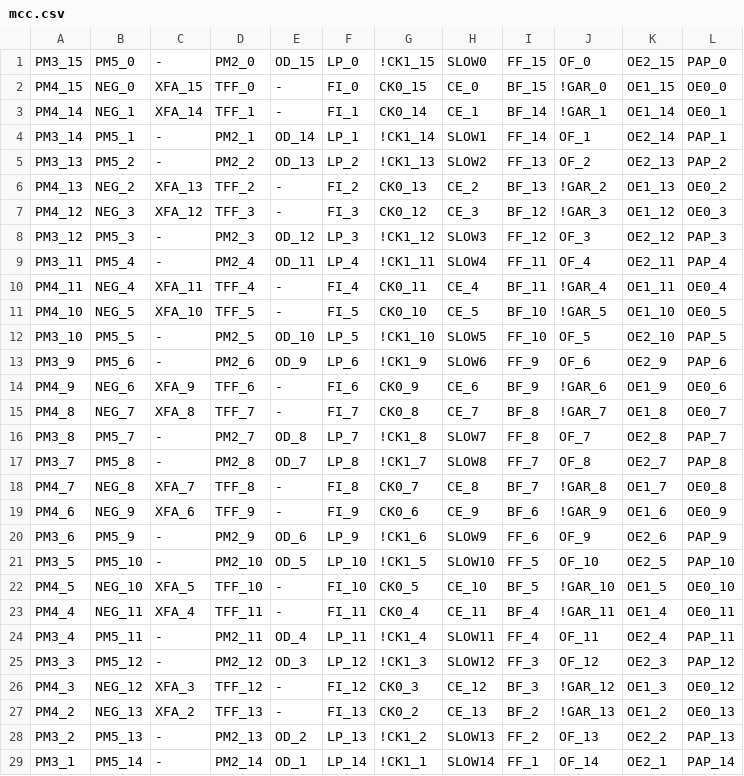
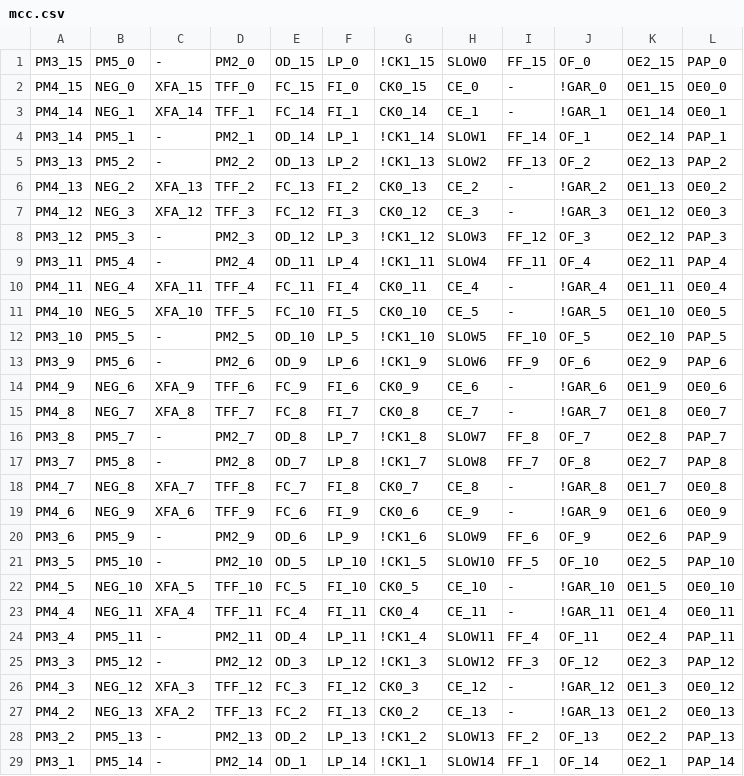
Before and after one commit to ikle/plastique, a CSV file: fuzzer/db/atmel/f1502/mcc.csv, drawn as a sheet; only a part is shown; the diff covers the shown part only.

Commit message:
ATF1502 Feedback Type fuzzer: redesign and fix result

```diff
--- a/fuzzer/db/atmel/f1502/mcc.csv
+++ b/fuzzer/db/atmel/f1502/mcc.csv
@@ -1,28 +1,28 @@
 PM3_15,PM5_0,-,PM2_0,OD_15,LP_0,!CK1_15,SLOW0,FF_15,OF_0,OE2_15,PAP_0
-PM4_15,NEG_0,XFA_15,TFF_0,-,FI_0,CK0_15,CE_0,BF_15,!GAR_0,OE1_15,OE0_0
-PM4_14,NEG_1,XFA_14,TFF_1,-,FI_1,CK0_14,CE_1,BF_14,!GAR_1,OE1_14,OE0_1
+PM4_15,NEG_0,XFA_15,TFF_0,FC_15,FI_0,CK0_15,CE_0,-,!GAR_0,OE1_15,OE0_0
+PM4_14,NEG_1,XFA_14,TFF_1,FC_14,FI_1,CK0_14,CE_1,-,!GAR_1,OE1_14,OE0_1
 PM3_14,PM5_1,-,PM2_1,OD_14,LP_1,!CK1_14,SLOW1,FF_14,OF_1,OE2_14,PAP_1
 PM3_13,PM5_2,-,PM2_2,OD_13,LP_2,!CK1_13,SLOW2,FF_13,OF_2,OE2_13,PAP_2
-PM4_13,NEG_2,XFA_13,TFF_2,-,FI_2,CK0_13,CE_2,BF_13,!GAR_2,OE1_13,OE0_2
-PM4_12,NEG_3,XFA_12,TFF_3,-,FI_3,CK0_12,CE_3,BF_12,!GAR_3,OE1_12,OE0_3
+PM4_13,NEG_2,XFA_13,TFF_2,FC_13,FI_2,CK0_13,CE_2,-,!GAR_2,OE1_13,OE0_2
+PM4_12,NEG_3,XFA_12,TFF_3,FC_12,FI_3,CK0_12,CE_3,-,!GAR_3,OE1_12,OE0_3
 PM3_12,PM5_3,-,PM2_3,OD_12,LP_3,!CK1_12,SLOW3,FF_12,OF_3,OE2_12,PAP_3
 PM3_11,PM5_4,-,PM2_4,OD_11,LP_4,!CK1_11,SLOW4,FF_11,OF_4,OE2_11,PAP_4
-PM4_11,NEG_4,XFA_11,TFF_4,-,FI_4,CK0_11,CE_4,BF_11,!GAR_4,OE1_11,OE0_4
-PM4_10,NEG_5,XFA_10,TFF_5,-,FI_5,CK0_10,CE_5,BF_10,!GAR_5,OE1_10,OE0_5
+PM4_11,NEG_4,XFA_11,TFF_4,FC_11,FI_4,CK0_11,CE_4,-,!GAR_4,OE1_11,OE0_4
+PM4_10,NEG_5,XFA_10,TFF_5,FC_10,FI_5,CK0_10,CE_5,-,!GAR_5,OE1_10,OE0_5
 PM3_10,PM5_5,-,PM2_5,OD_10,LP_5,!CK1_10,SLOW5,FF_10,OF_5,OE2_10,PAP_5
 PM3_9,PM5_6,-,PM2_6,OD_9,LP_6,!CK1_9,SLOW6,FF_9,OF_6,OE2_9,PAP_6
-PM4_9,NEG_6,XFA_9,TFF_6,-,FI_6,CK0_9,CE_6,BF_9,!GAR_6,OE1_9,OE0_6
-PM4_8,NEG_7,XFA_8,TFF_7,-,FI_7,CK0_8,CE_7,BF_8,!GAR_7,OE1_8,OE0_7
+PM4_9,NEG_6,XFA_9,TFF_6,FC_9,FI_6,CK0_9,CE_6,-,!GAR_6,OE1_9,OE0_6
+PM4_8,NEG_7,XFA_8,TFF_7,FC_8,FI_7,CK0_8,CE_7,-,!GAR_7,OE1_8,OE0_7
 PM3_8,PM5_7,-,PM2_7,OD_8,LP_7,!CK1_8,SLOW7,FF_8,OF_7,OE2_8,PAP_7
 PM3_7,PM5_8,-,PM2_8,OD_7,LP_8,!CK1_7,SLOW8,FF_7,OF_8,OE2_7,PAP_8
-PM4_7,NEG_8,XFA_7,TFF_8,-,FI_8,CK0_7,CE_8,BF_7,!GAR_8,OE1_7,OE0_8
-PM4_6,NEG_9,XFA_6,TFF_9,-,FI_9,CK0_6,CE_9,BF_6,!GAR_9,OE1_6,OE0_9
+PM4_7,NEG_8,XFA_7,TFF_8,FC_7,FI_8,CK0_7,CE_8,-,!GAR_8,OE1_7,OE0_8
+PM4_6,NEG_9,XFA_6,TFF_9,FC_6,FI_9,CK0_6,CE_9,-,!GAR_9,OE1_6,OE0_9
 PM3_6,PM5_9,-,PM2_9,OD_6,LP_9,!CK1_6,SLOW9,FF_6,OF_9,OE2_6,PAP_9
 PM3_5,PM5_10,-,PM2_10,OD_5,LP_10,!CK1_5,SLOW10,FF_5,OF_10,OE2_5,PAP_10
-PM4_5,NEG_10,XFA_5,TFF_10,-,FI_10,CK0_5,CE_10,BF_5,!GAR_10,OE1_5,OE0_10
-PM4_4,NEG_11,XFA_4,TFF_11,-,FI_11,CK0_4,CE_11,BF_4,!GAR_11,OE1_4,OE0_11
+PM4_5,NEG_10,XFA_5,TFF_10,FC_5,FI_10,CK0_5,CE_10,-,!GAR_10,OE1_5,OE0_10
+PM4_4,NEG_11,XFA_4,TFF_11,FC_4,FI_11,CK0_4,CE_11,-,!GAR_11,OE1_4,OE0_11
 PM3_4,PM5_11,-,PM2_11,OD_4,LP_11,!CK1_4,SLOW11,FF_4,OF_11,OE2_4,PAP_11
 PM3_3,PM5_12,-,PM2_12,OD_3,LP_12,!CK1_3,SLOW12,FF_3,OF_12,OE2_3,PAP_12
-PM4_3,NEG_12,XFA_3,TFF_12,-,FI_12,CK0_3,CE_12,BF_3,!GAR_12,OE1_3,OE0_12
-PM4_2,NEG_13,XFA_2,TFF_13,-,FI_13,CK0_2,CE_13,BF_2,!GAR_13,OE1_2,OE0_13
+PM4_3,NEG_12,XFA_3,TFF_12,FC_3,FI_12,CK0_3,CE_12,-,!GAR_12,OE1_3,OE0_12
+PM4_2,NEG_13,XFA_2,TFF_13,FC_2,FI_13,CK0_2,CE_13,-,!GAR_13,OE1_2,OE0_13
 PM3_2,PM5_13,-,PM2_13,OD_2,LP_13,!CK1_2,SLOW13,FF_2,OF_13,OE2_2,PAP_13
```
Also changed, not shown: 4 edited cells elsewhere in this file, 2 other files.
